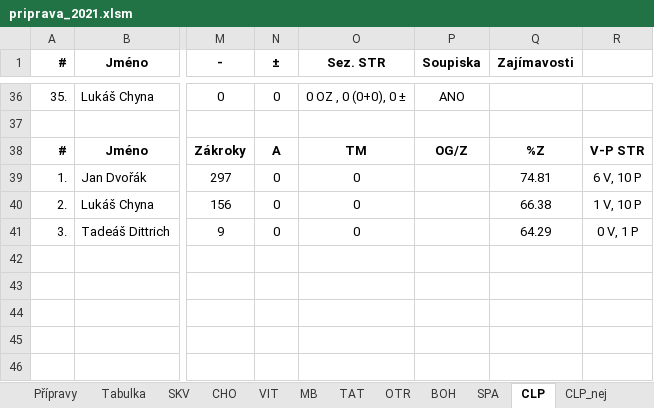
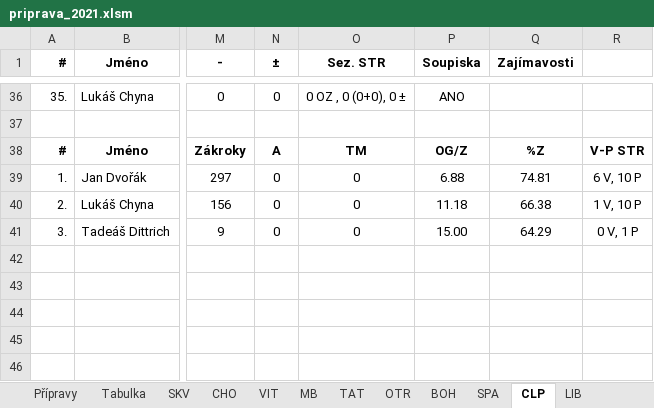
Before and after one commit to klimarichard/ceskyflorbal, an Excel workbook: priprava_2021.xlsm, sheet CLP, drawn as a sheet; only a part is shown, gaps mark what is left out; values as stored, in another font and other column widths than the file's, no borders; conditional formats not drawn; the diff names each change by its address in the sheet, - before the commit and + after, or states it on an @@ line.

```diff
--- a/priprava_2021.xlsm (sheet CLP)
+++ b/priprava_2021.xlsm (sheet CLP)
@@ sheet tab hidden: CLP_nej @@
+sheet tab: LIB
-P39 (Soupiska): (empty)
+P39 (Soupiska): 6.88
-P40 (Soupiska): (empty)
+P40 (Soupiska): 11.18
-P41 (Soupiska): (empty)
+P41 (Soupiska): 15.00
```
Also changed, not shown: sheet Přípravy.
